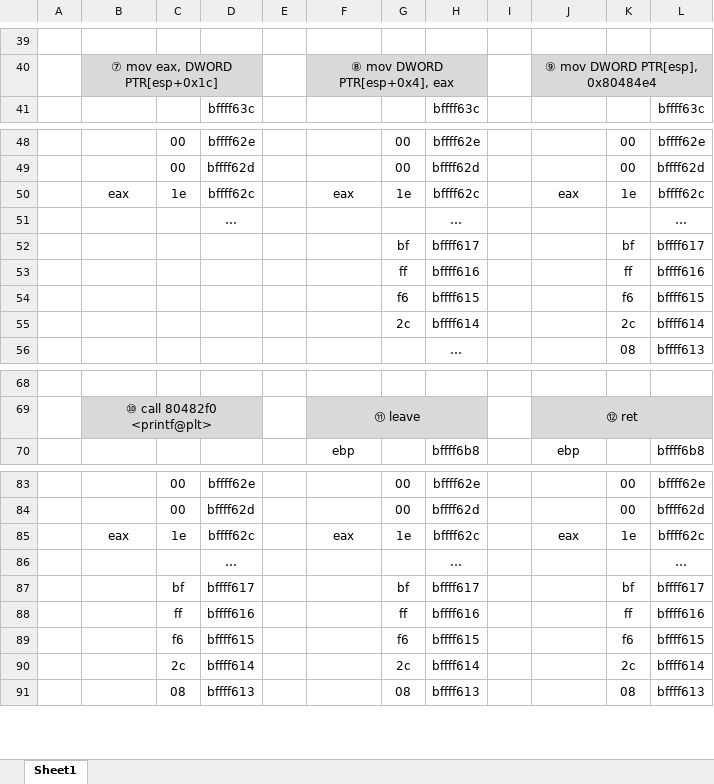
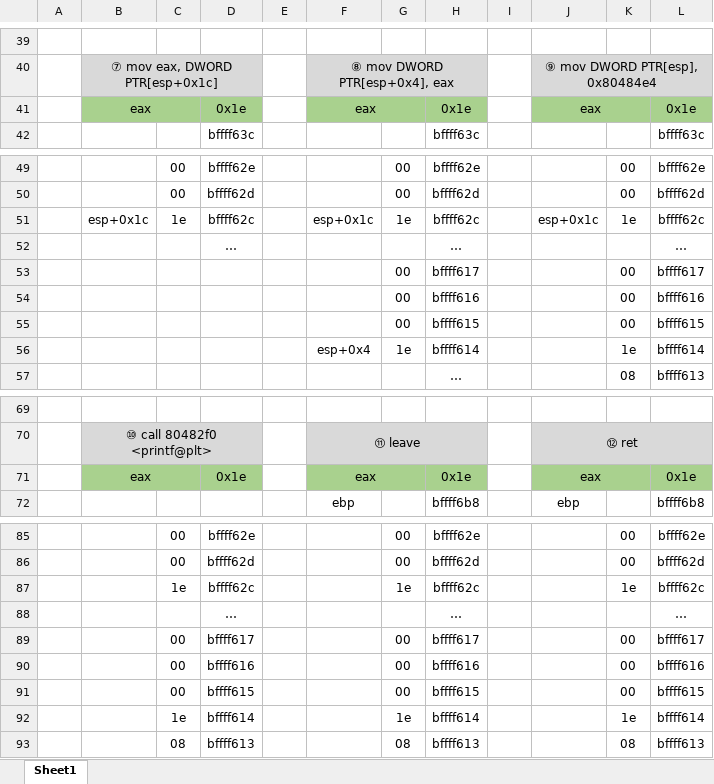
Before and after one commit to grympan/Information_Security, an Excel workbook: lect01_hw3_memory map.xlsx, sheet Sheet1, drawn as a sheet; only a part is shown, gaps mark what is left out; values as stored, in another font and other column widths than the file's, no borders; charts and pictures not drawn; removed rows and columns are numbered as before the commit, all else as after; the diff names each change by its address in the sheet, - before the commit and + after, or states it on an @@ line.

Commit message:
[1W-3] Done lect1 hw8
- Completed lect1 hw
- Revised memory map
(eax stores real data in this ex)

```diff
--- a/lect01_hw3_memory map.xlsx (sheet Sheet1)
+++ b/lect01_hw3_memory map.xlsx (sheet Sheet1)
+row 41:  | eax |  | 0x1e |  | eax |  | 0x1e |  | eax |  | 0x1e
-B51: eax
+B51: esp+0x1c
-F51: eax
+F51: esp+0x1c
-J51: eax
+J51: esp+0x1c
-G53: bf
+G53: 00
-K53: bf
+K53: 00
-G54: ff
+G54: 00
-K54: ff
+K54: 00
-G55: f6
+G55: 00
-K55: f6
+K55: 00
-row 55:  |  |  |  |  |  | 2c | bffff614 |  |  | 2c | bffff614
+row 56:  |  |  |  |  | esp+0x4 | 1e | bffff614 |  |  | 1e | bffff614
+row 71:  | eax |  | 0x1e |  | eax |  | 0x1e |  | eax |  | 0x1e
-B87: eax
+B87: (empty)
-F87: eax
+F87: (empty)
-J87: eax
+J87: (empty)
-C89: bf
+C89: 00
-G89: bf
+G89: 00
-K89: bf
+K89: 00
-C90: ff
+C90: 00
-G90: ff
+G90: 00
-K90: ff
+K90: 00
-C91: f6
+C91: 00
-G91: f6
+G91: 00
-K91: f6
+K91: 00
-C92: 2c
+C92: 1e
-G92: 2c
+G92: 1e
-K92: 2c
+K92: 1e
```
Also changed, not shown: charts or pictures, 1 other file.
